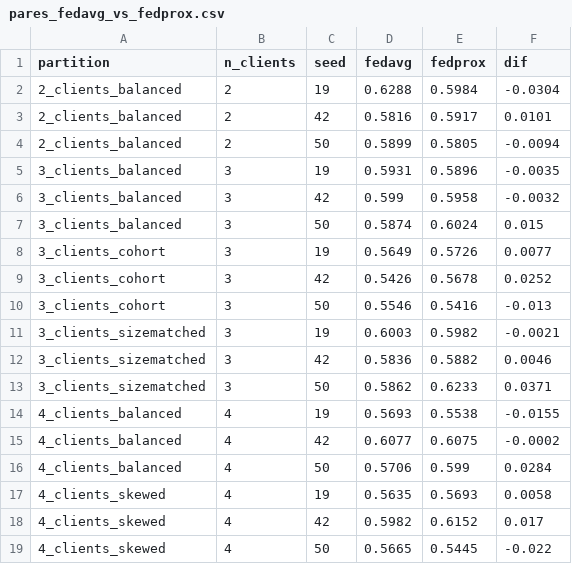
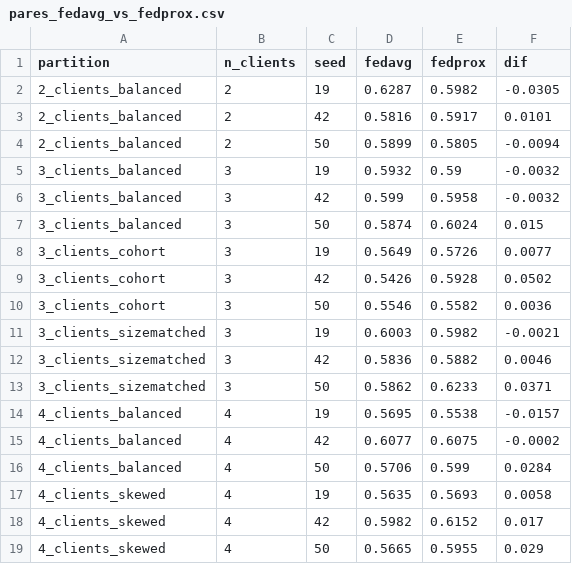
Before and after one commit to DanielGregorini/federated-breast-mri-subtyping, a CSV file: results/thesis/analysis/pares_fedavg_vs_fedprox.csv, drawn as a sheet.

```diff
--- a/results/thesis/analysis/pares_fedavg_vs_fedprox.csv
+++ b/results/thesis/analysis/pares_fedavg_vs_fedprox.csv
@@ -1,6 +1,6 @@
 partition,n_clients,seed,fedavg,fedprox,dif
-2_clients_balanced,2,19,0.6288,0.5984,-0.0304
+2_clients_balanced,2,19,0.6287,0.5982,-0.0305
 2_clients_balanced,2,42,0.5816,0.5917,0.0101
 2_clients_balanced,2,50,0.5899,0.5805,-0.0094
-3_clients_balanced,3,19,0.5931,0.5896,-0.0035
+3_clients_balanced,3,19,0.5932,0.59,-0.0032
 3_clients_balanced,3,42,0.599,0.5958,-0.0032
@@ -8,4 +8,4 @@ partition,n_clients,seed,fedavg,fedprox,dif
 3_clients_cohort,3,19,0.5649,0.5726,0.0077
-3_clients_cohort,3,42,0.5426,0.5678,0.0252
-3_clients_cohort,3,50,0.5546,0.5416,-0.013
+3_clients_cohort,3,42,0.5426,0.5928,0.0502
+3_clients_cohort,3,50,0.5546,0.5582,0.0036
 3_clients_sizematched,3,19,0.6003,0.5982,-0.0021
@@ -13,3 +13,3 @@ partition,n_clients,seed,fedavg,fedprox,dif
 3_clients_sizematched,3,50,0.5862,0.6233,0.0371
-4_clients_balanced,4,19,0.5693,0.5538,-0.0155
+4_clients_balanced,4,19,0.5695,0.5538,-0.0157
 4_clients_balanced,4,42,0.6077,0.6075,-0.0002
@@ -18,2 +18,2 @@ partition,n_clients,seed,fedavg,fedprox,dif
 4_clients_skewed,4,42,0.5982,0.6152,0.017
-4_clients_skewed,4,50,0.5665,0.5445,-0.022
+4_clients_skewed,4,50,0.5665,0.5955,0.029
```
Also changed, not shown: results/thesis/analysis/auc_por_experimento_e_seed.csv, results/thesis/analysis/pares_coorte_vs_sizematched.csv, 18 other files.
